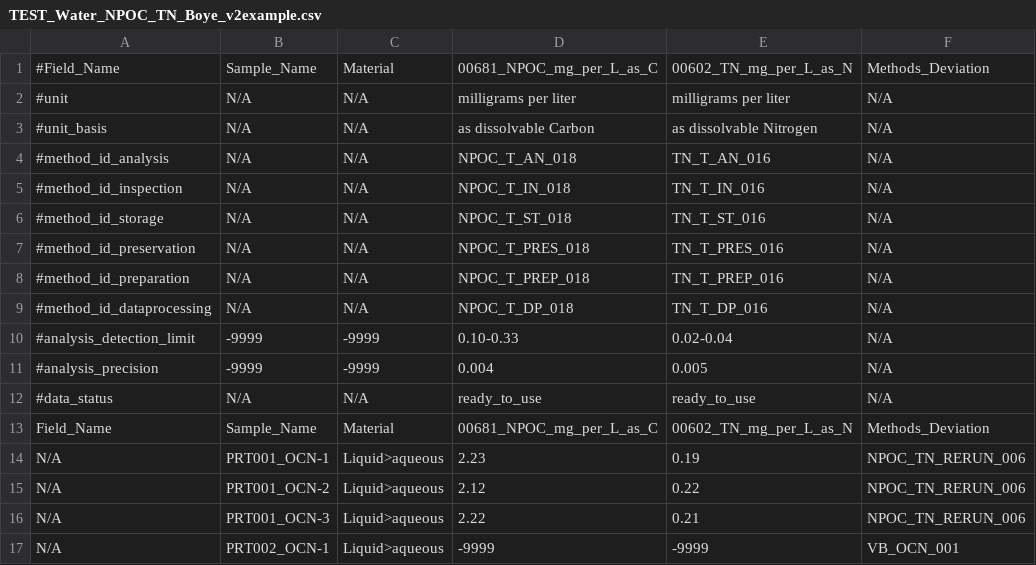
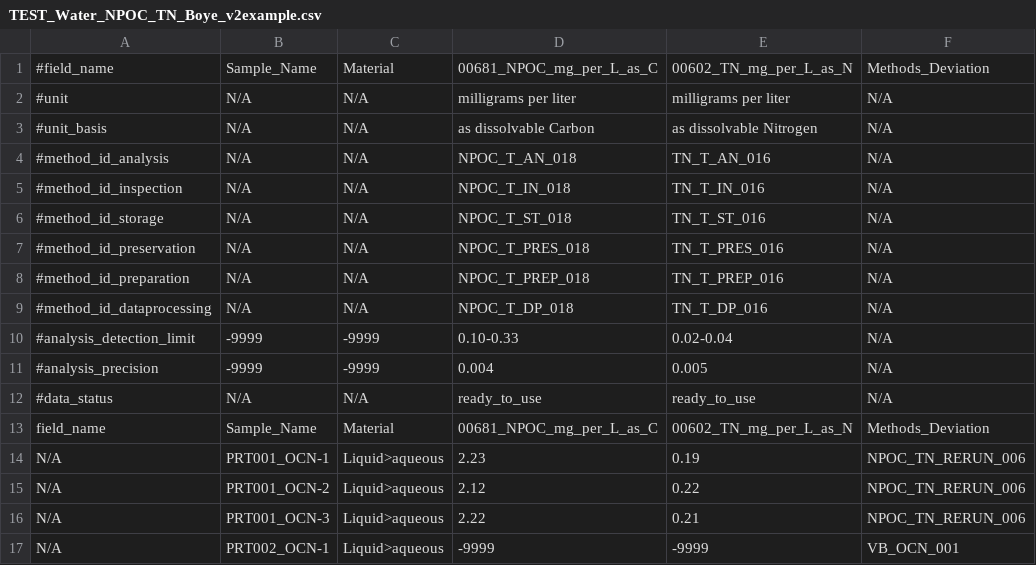
Before and after one commit to river-corridors-sfa/rcsfa-data_processing_for_publication, a CSV file: Data_Package_Documentation/Boye_RF_Formatting/Test_Files/TEST_Water_NPOC_TN_Boye_v2example.csv, drawn as a sheet; only a part is shown.

Commit message:
change Field_Name to field_name

```diff
--- a/Data_Package_Documentation/Boye_RF_Formatting/Test_Files/TEST_Water_NPOC_TN_Boye_v2example.csv
+++ b/Data_Package_Documentation/Boye_RF_Formatting/Test_Files/TEST_Water_NPOC_TN_Boye_v2example.csv
@@ -1,2 +1,2 @@
-#Field_Name,Sample_Name,Material,00681_NPOC_mg_per_L_as_C,00602_TN_mg_per_L_as_N,Methods_Deviation
+#field_name,Sample_Name,Material,00681_NPOC_mg_per_L_as_C,00602_TN_mg_per_L_as_N,Methods_Deviation
 #unit,N/A,N/A,milligrams per liter,milligrams per liter,N/A
@@ -12,3 +12,3 @@
 #data_status,N/A,N/A,ready_to_use,ready_to_use,N/A
-Field_Name,Sample_Name,Material,00681_NPOC_mg_per_L_as_C,00602_TN_mg_per_L_as_N,Methods_Deviation
+field_name,Sample_Name,Material,00681_NPOC_mg_per_L_as_C,00602_TN_mg_per_L_as_N,Methods_Deviation
 N/A,PRT001_OCN-1,Liquid>aqueous,2.23,0.19,NPOC_TN_RERUN_006
```
Also changed, not shown: 1 other file.
